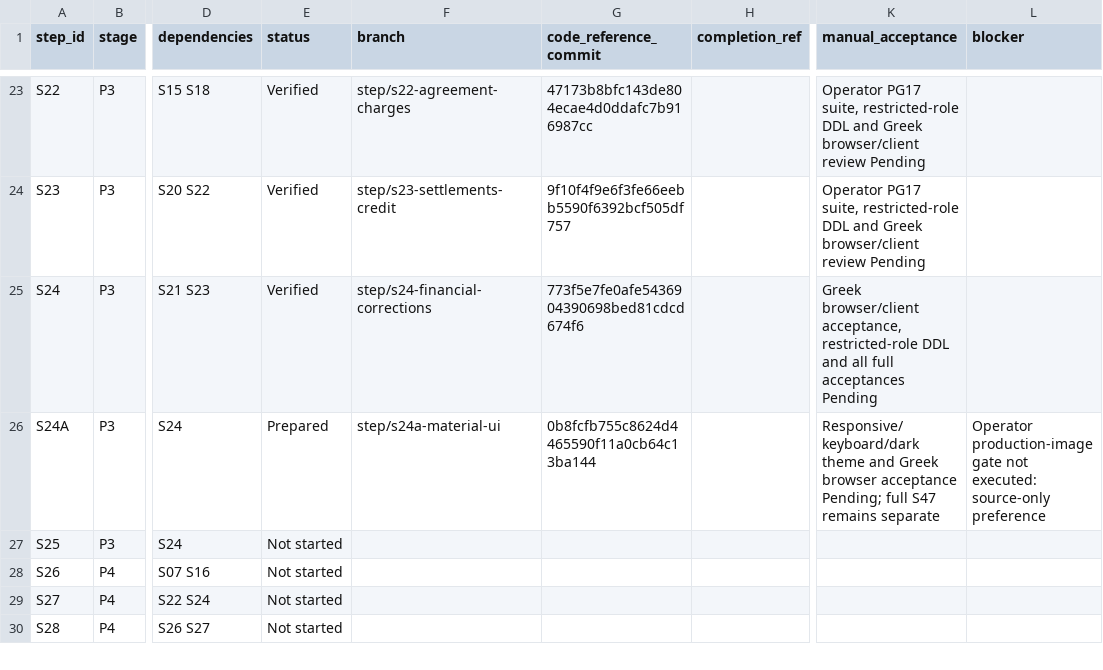
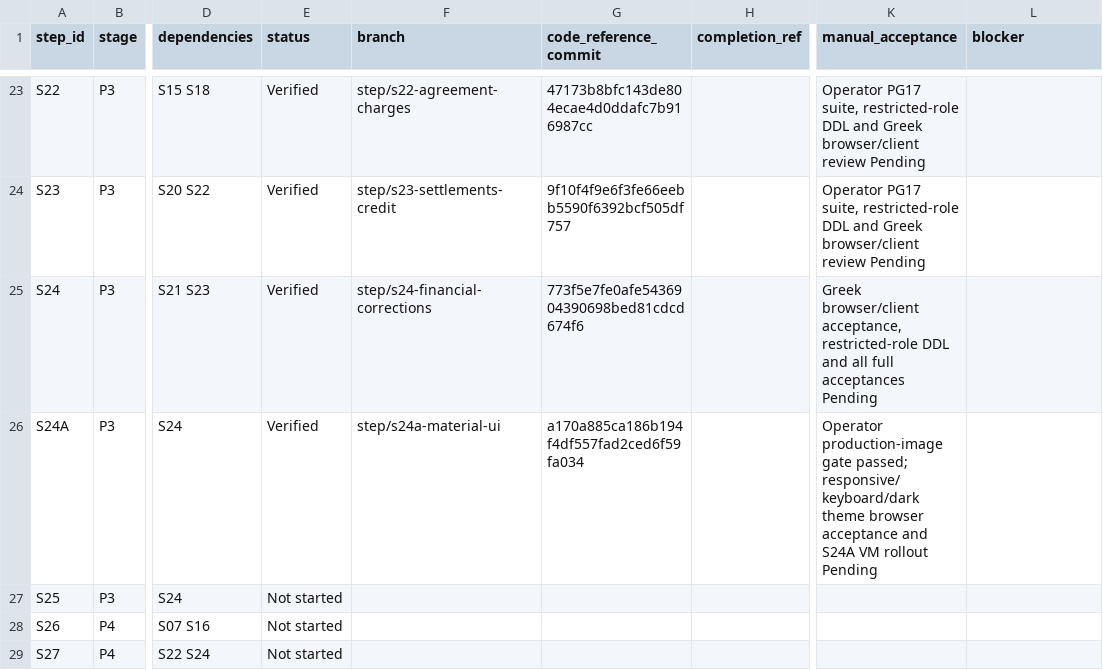
Before and after one commit to vtsakan/accounting_platform, a CSV file: docs/implementation/steps.csv, drawn as a sheet; only a part is shown, gaps mark what is left out; the shorter side is filled out with more unchanged rows; the diff names each change by its address in the sheet, - before the commit and + after, or states it on an @@ line.

```diff
--- a/docs/implementation/steps.csv
+++ b/docs/implementation/steps.csv
-E26 (status): Prepared
+E26 (status): Verified
-G26 (code_reference_commit): 0b8fcfb755c8624d4465590f11a0cb64c13ba144
+G26 (code_reference_commit): a170a885ca186b194f4df557fad2ced6f59fa034
-K26 (manual_acceptance): Responsive/keyboard/dark theme and Greek browser acceptance Pending; full S47 remains separate
+K26 (manual_acceptance): Operator production-image gate passed; responsive/keyboard/dark theme browser acceptance and S24A VM rollout Pending
-L26 (blocker): Operator production-image gate not executed: source-only preference
+L26 (blocker): (empty)
```
Also changed, not shown: docs/implementation/traceability.csv, 2 other files.
